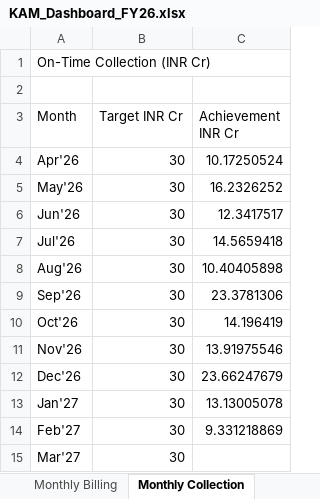
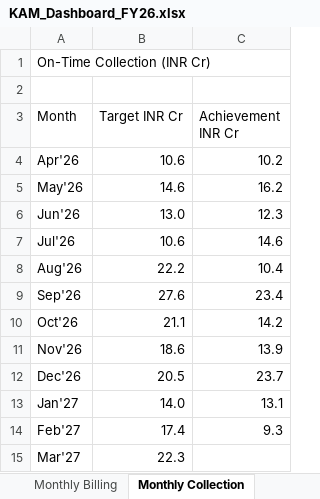
Before and after one commit to goel-devansh/OKR-Dashboard, an Excel workbook: dashboard/KAM_Dashboard_FY26.xlsx, sheet Monthly Collection, drawn as a sheet; values as stored, in another font and other column widths than the file's, no borders; the diff names each change by its address in the sheet, - before the commit and + after, or states it on an @@ line.

Commit message:
Corrected calculation for billing and collection

```diff
--- a/dashboard/KAM_Dashboard_FY26.xlsx (sheet Monthly Collection)
+++ b/dashboard/KAM_Dashboard_FY26.xlsx (sheet Monthly Collection)
-B4 (Target INR Cr): 30
+B4 (Target INR Cr): 10.6
-C4 (Achievement INR Cr): 10.17250524
+C4 (Achievement INR Cr): 10.2
-B5 (Target INR Cr): 30
+B5 (Target INR Cr): 14.6
-C5 (Achievement INR Cr): 16.2326252
+C5 (Achievement INR Cr): 16.2
-B6 (Target INR Cr): 30
+B6 (Target INR Cr): 13.0
-C6 (Achievement INR Cr): 12.3417517
+C6 (Achievement INR Cr): 12.3
-B7 (Target INR Cr): 30
+B7 (Target INR Cr): 10.6
-C7 (Achievement INR Cr): 14.5659418
+C7 (Achievement INR Cr): 14.6
-B8 (Target INR Cr): 30
+B8 (Target INR Cr): 22.2
-C8 (Achievement INR Cr): 10.40405898
+C8 (Achievement INR Cr): 10.4
-B9 (Target INR Cr): 30
+B9 (Target INR Cr): 27.6
-C9 (Achievement INR Cr): 23.3781306
+C9 (Achievement INR Cr): 23.4
-B10 (Target INR Cr): 30
+B10 (Target INR Cr): 21.1
-C10 (Achievement INR Cr): 14.196419
+C10 (Achievement INR Cr): 14.2
-B11 (Target INR Cr): 30
+B11 (Target INR Cr): 18.6
-C11 (Achievement INR Cr): 13.91975546
+C11 (Achievement INR Cr): 13.9
-B12 (Target INR Cr): 30
+B12 (Target INR Cr): 20.5
-C12 (Achievement INR Cr): 23.66247679
+C12 (Achievement INR Cr): 23.7
-B13 (Target INR Cr): 30
+B13 (Target INR Cr): 14.0
-C13 (Achievement INR Cr): 13.13005078
+C13 (Achievement INR Cr): 13.1
-B14 (Target INR Cr): 30
+B14 (Target INR Cr): 17.4
-C14 (Achievement INR Cr): 9.331218869
+C14 (Achievement INR Cr): 9.3
-B15 (Target INR Cr): 30
+B15 (Target INR Cr): 22.3
```
Also changed, not shown: sheet Monthly Billing, sheet Quarterly QBRs, 10 other files.
